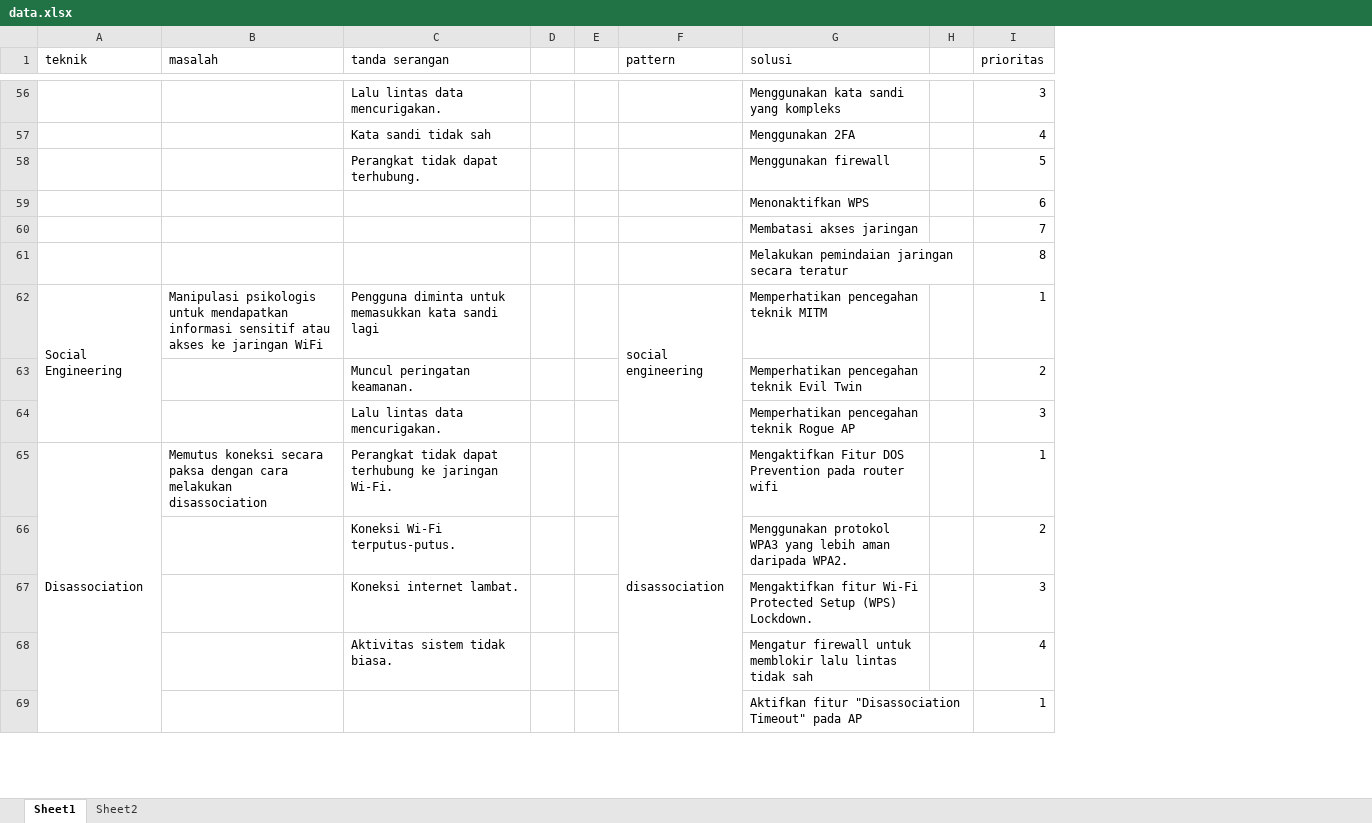
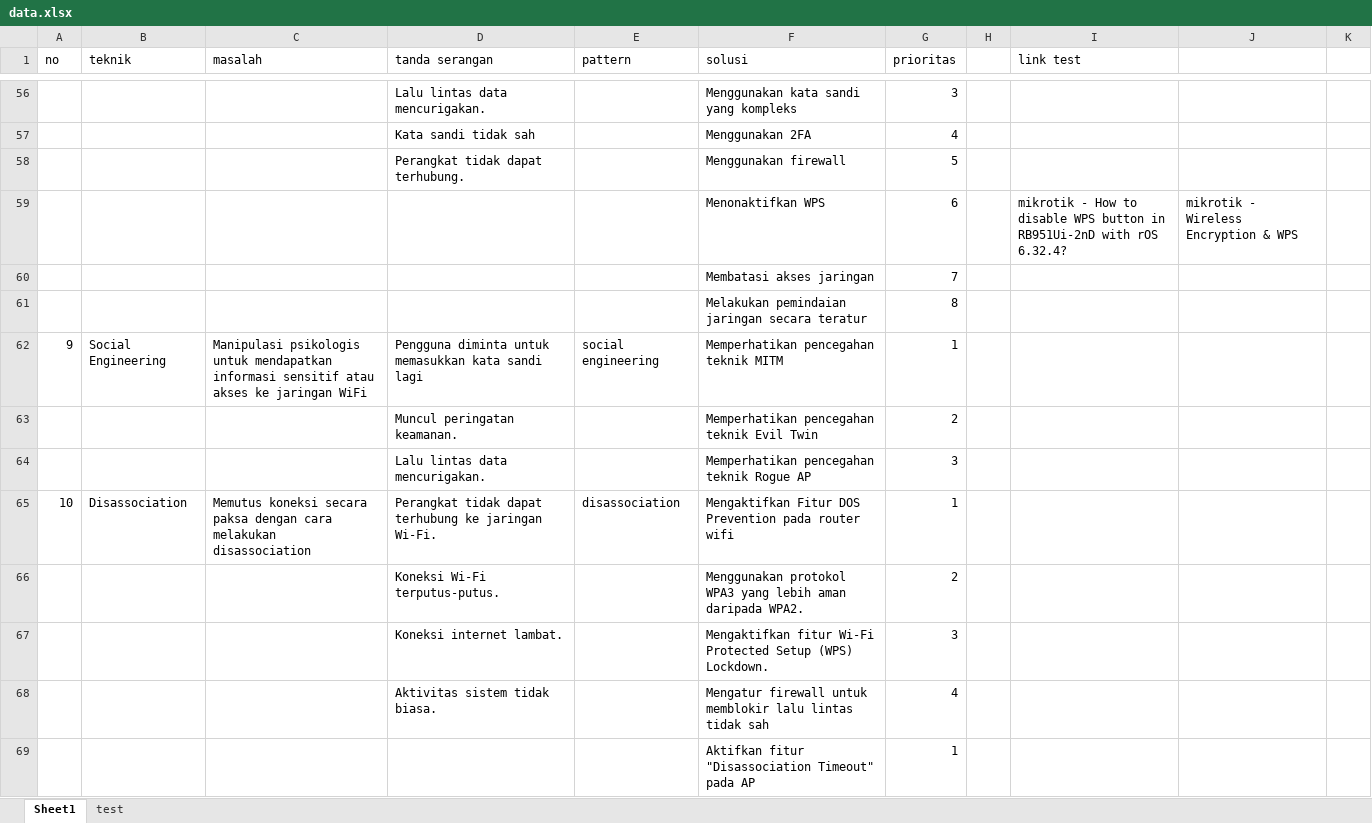
Before and after one commit to aliimran-github/app, an Excel workbook: data.xlsx, sheet Sheet1, drawn as a sheet; only a part is shown, gaps mark what is left out; values as stored, in another font and other column widths than the file's, no cell formats; charts and pictures not drawn; removed rows and columns are numbered as before the commit, all else as after; the diff covers the shown part only; the diff names each change by its address in the sheet, - before the commit and + after, or states it on an @@ line.

```diff
--- a/data.xlsx (sheet Sheet1)
+++ b/data.xlsx (sheet Sheet1)
-sheet tab: Sheet2
+sheet tab: test
+column A (no), rows 62-65: 9 |  |  | 10
-column D, empty
-column E, empty
-column H, empty
+column H, empty
+column I (link test), row 59: mikrotik - How to disable WPS button in RB951Ui-2nD with rOS 6.32.4?
+column J, row 59: mikrotik - Wireless Encryption & WPS
+column K, empty
-A62:A64 merged
-F62:F64 merged
-A65:A70 merged
-F65:F70 merged
```
Also changed, not shown: 17 added rows, 2 removed rows, 1 edited cell and merged cells elsewhere in this sheet, sheet test, cell formats, charts or pictures.
